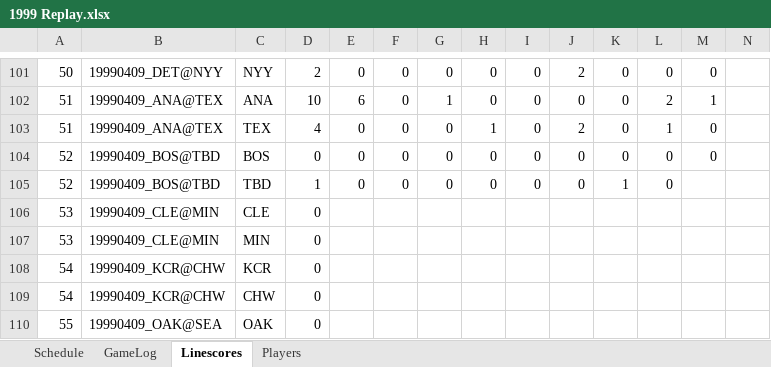
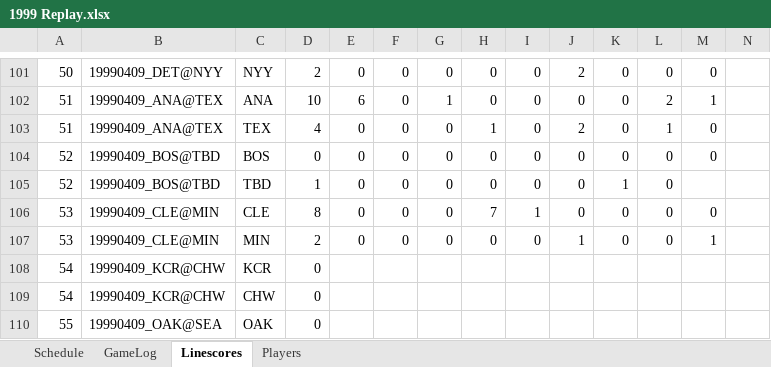
Before and after one commit to jrg06009/JGSOM, an Excel workbook: data/1999 Replay.xlsx, sheet Linescores, drawn as a sheet; only a part is shown, gaps mark what is left out; values as stored, in another font and other column widths than the file's, no borders; removed rows and columns are numbered as before the commit, all else as after; rows hold the shown columns only; the diff names each change by its address in the sheet, - before the commit and + after, or states it on an @@ line.

```diff
--- a/data/1999 Replay.xlsx (sheet Linescores)
+++ b/data/1999 Replay.xlsx (sheet Linescores)
-row 106: 53 | 19990409_CLE@MIN | CLE | 0
-row 107: 53 | 19990409_CLE@MIN | MIN | 0
+row 106: 53 | 19990409_CLE@MIN | CLE | 8 | 0 | 0 | 0 | 7 | 1 | 0 | 0 | 0 | 0
+row 107: 53 | 19990409_CLE@MIN | MIN | 2 | 0 | 0 | 0 | 0 | 0 | 1 | 0 | 0 | 1
```
Also changed, not shown: sheet GameLog, sheet Schedule.
